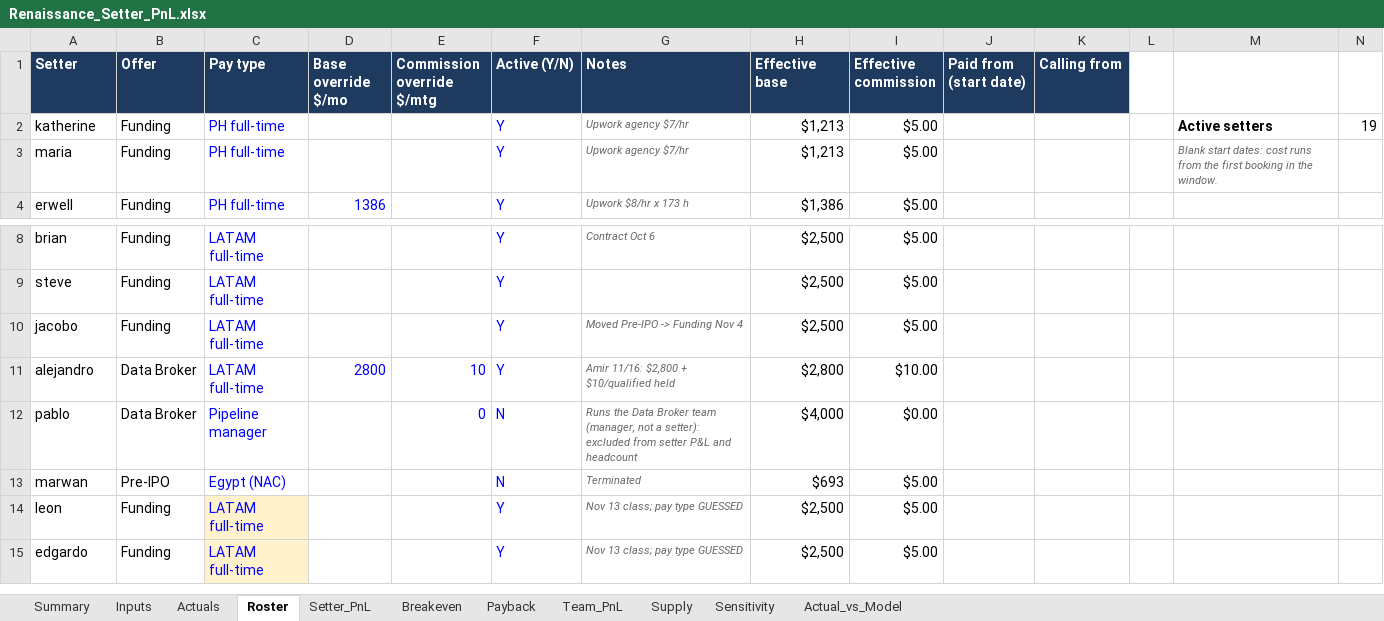
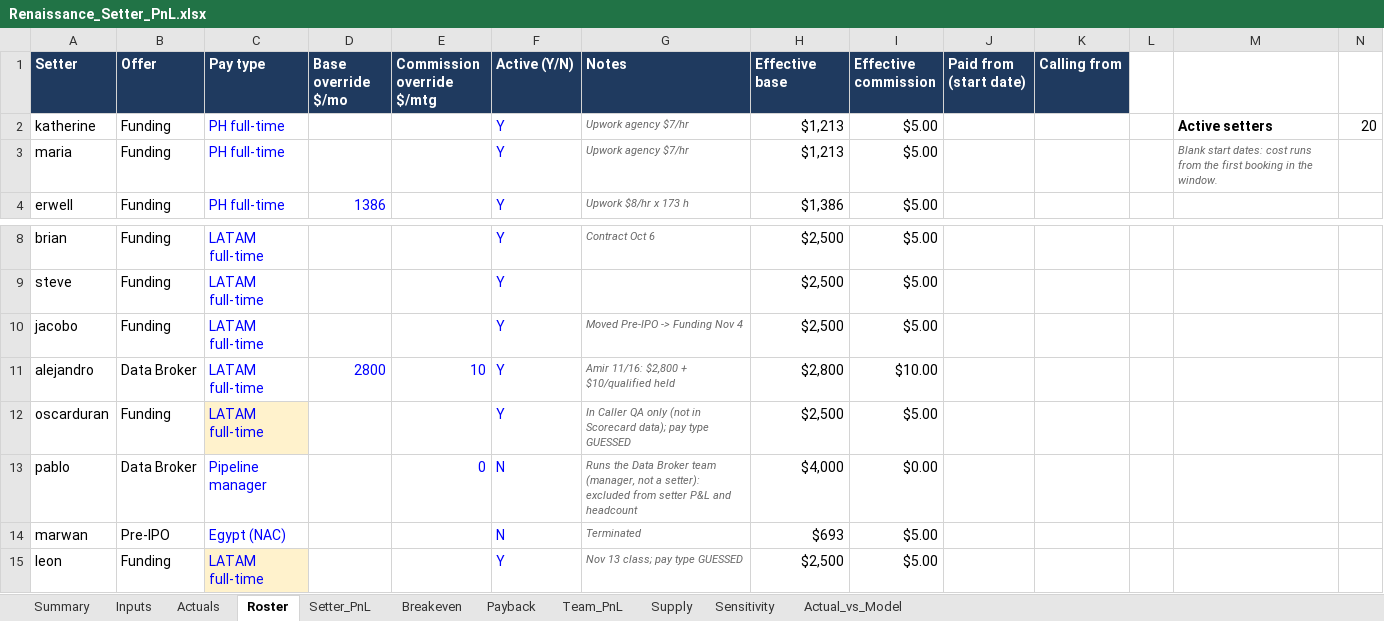
Before and after one commit to amirrenaissance/Claude_code, an Excel workbook: setter_pnl/Renaissance_Setter_PnL.xlsx, sheet Roster, drawn as a sheet; only a part is shown, gaps mark what is left out; the shorter side is filled out with more unchanged rows; values as stored, in another font and other column widths than the file's, no borders; the diff names each change by its address in the sheet, - before the commit and + after, or states it on an @@ line.

```diff
--- a/setter_pnl/Renaissance_Setter_PnL.xlsx (sheet Roster)
+++ b/setter_pnl/Renaissance_Setter_PnL.xlsx (sheet Roster)
-N2: 19
+N2: 20
+row 12: oscarduran | Funding | LATAM full-time |  |  | Y | In Caller QA only (not in Scorecard data); pay type GUESSED | $2,500 | $5.00
```
Also changed, not shown: sheet Actuals, sheet Team_PnL, sheet Actual_vs_Model, sheet Supply, sheet Sensitivity, sheet Payback, 4 more sheets, formulas that keep their value, 9 other files.
